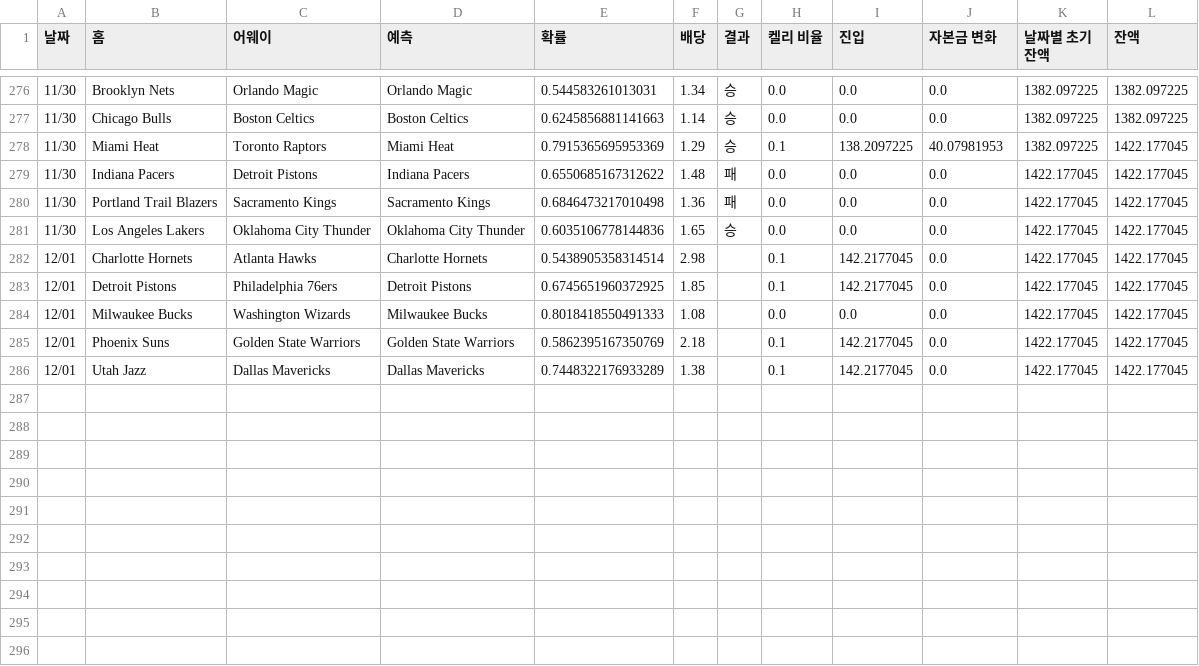
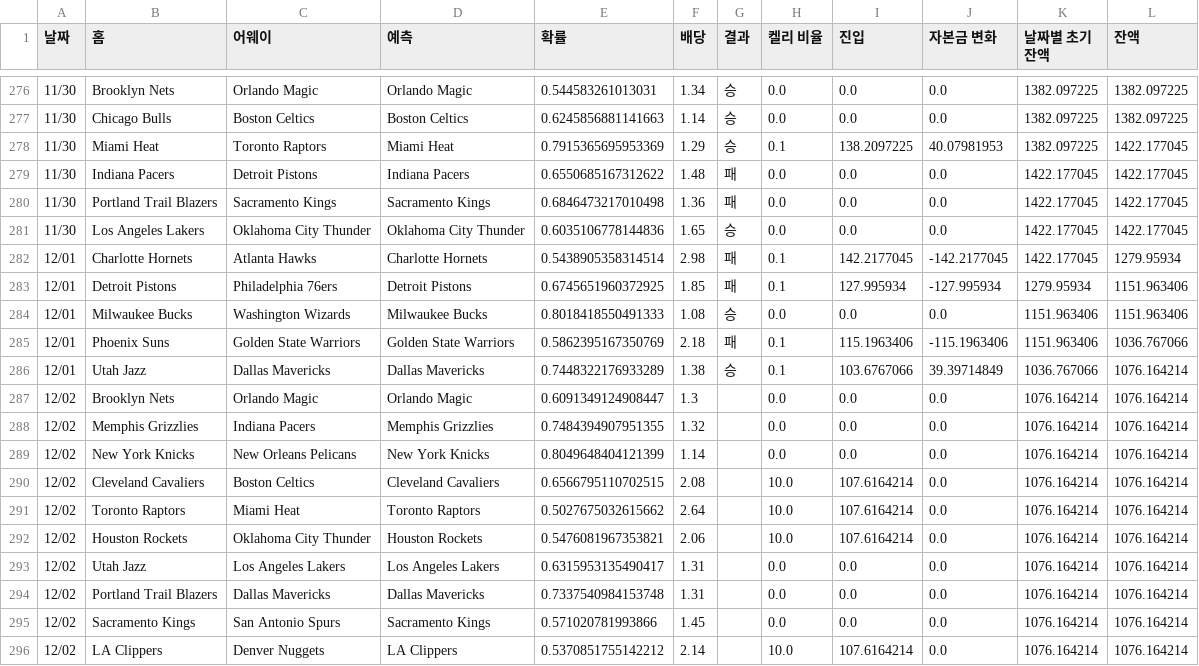
Before and after one commit to jammytone/NBA-Machine-Learning-Sports-Betting, a CSV file: NBA_승패_최종 - 승패.csv, drawn as a sheet; only a part is shown, gaps mark what is left out.

```diff
--- a/NBA_승패_최종 - 승패.csv
+++ b/NBA_승패_최종 - 승패.csv
@@ -281,6 +281,16 @@
 11/30,Los Angeles Lakers,Oklahoma City Thunder,Oklahoma City Thunder,0.6035106778144836,1.65,승,0.0,0.0,0.0,1422.177045,1422.177045
-12/01,Charlotte Hornets,Atlanta Hawks,Charlotte Hornets,0.5438905358314514,2.98,,0.1,142.2177045,0.0,1422.177045,1422.177045
-12/01,Detroit Pistons,Philadelphia 76ers,Detroit Pistons,0.6745651960372925,1.85,,0.1,142.2177045,0.0,1422.177045,1422.177045
-12/01,Milwaukee Bucks,Washington Wizards,Milwaukee Bucks,0.8018418550491333,1.08,,0.0,0.0,0.0,1422.177045,1422.177045
-12/01,Phoenix Suns,Golden State Warriors,Golden State Warriors,0.5862395167350769,2.18,,0.1,142.2177045,0.0,1422.177045,1422.177045
-12/01,Utah Jazz,Dallas Mavericks,Dallas Mavericks,0.7448322176933289,1.38,,0.1,142.2177045,0.0,1422.177045,1422.177045
+12/01,Charlotte Hornets,Atlanta Hawks,Charlotte Hornets,0.5438905358314514,2.98,패,0.1,142.2177045,-142.2177045,1422.177045,1279.95934
+12/01,Detroit Pistons,Philadelphia 76ers,Detroit Pistons,0.6745651960372925,1.85,패,0.1,127.995934,-127.995934,1279.95934,1151.963406
+12/01,Milwaukee Bucks,Washington Wizards,Milwaukee Bucks,0.8018418550491333,1.08,승,0.0,0.0,0.0,1151.963406,1151.963406
+12/01,Phoenix Suns,Golden State Warriors,Golden State Warriors,0.5862395167350769,2.18,패,0.1,115.1963406,-115.1963406,1151.963406,1036.767066
+12/01,Utah Jazz,Dallas Mavericks,Dallas Mavericks,0.7448322176933289,1.38,승,0.1,103.6767066,39.39714849,1036.767066,1076.164214
+12/02,Brooklyn Nets,Orlando Magic,Orlando Magic,0.6091349124908447,1.3,,0.0,0.0,0.0,1076.164214,1076.164214
+12/02,Memphis Grizzlies,Indiana Pacers,Memphis Grizzlies,0.7484394907951355,1.32,,0.0,0.0,0.0,1076.164214,1076.164214
+12/02,New York Knicks,New Orleans Pelicans,New York Knicks,0.8049648404121399,1.14,,0.0,0.0,0.0,1076.164214,1076.164214
+12/02,Cleveland Cavaliers,Boston Celtics,Cleveland Cavaliers,0.6566795110702515,2.08,,10.0,107.6164214,0.0,1076.164214,1076.164214
+12/02,Toronto Raptors,Miami Heat,Toronto Raptors,0.5027675032615662,2.64,,10.0,107.6164214,0.0,1076.164214,1076.164214
+12/02,Houston Rockets,Oklahoma City Thunder,Houston Rockets,0.5476081967353821,2.06,,10.0,107.6164214,0.0,1076.164214,1076.164214
+12/02,Utah Jazz,Los Angeles Lakers,Los Angeles Lakers,0.6315953135490417,1.31,,0.0,0.0,0.0,1076.164214,1076.164214
+12/02,Portland Trail Blazers,Dallas Mavericks,Dallas Mavericks,0.7337540984153748,1.31,,0.0,0.0,0.0,1076.164214,1076.164214
+12/02,Sacramento Kings,San Antonio Spurs,Sacramento Kings,0.571020781993866,1.45,,0.0,0.0,0.0,1076.164214,1076.164214
+12/02,LA Clippers,Denver Nuggets,LA Clippers,0.5370851755142212,2.14,,10.0,107.6164214,0.0,1076.164214,1076.164214
```
Also changed, not shown: 1 other file.
